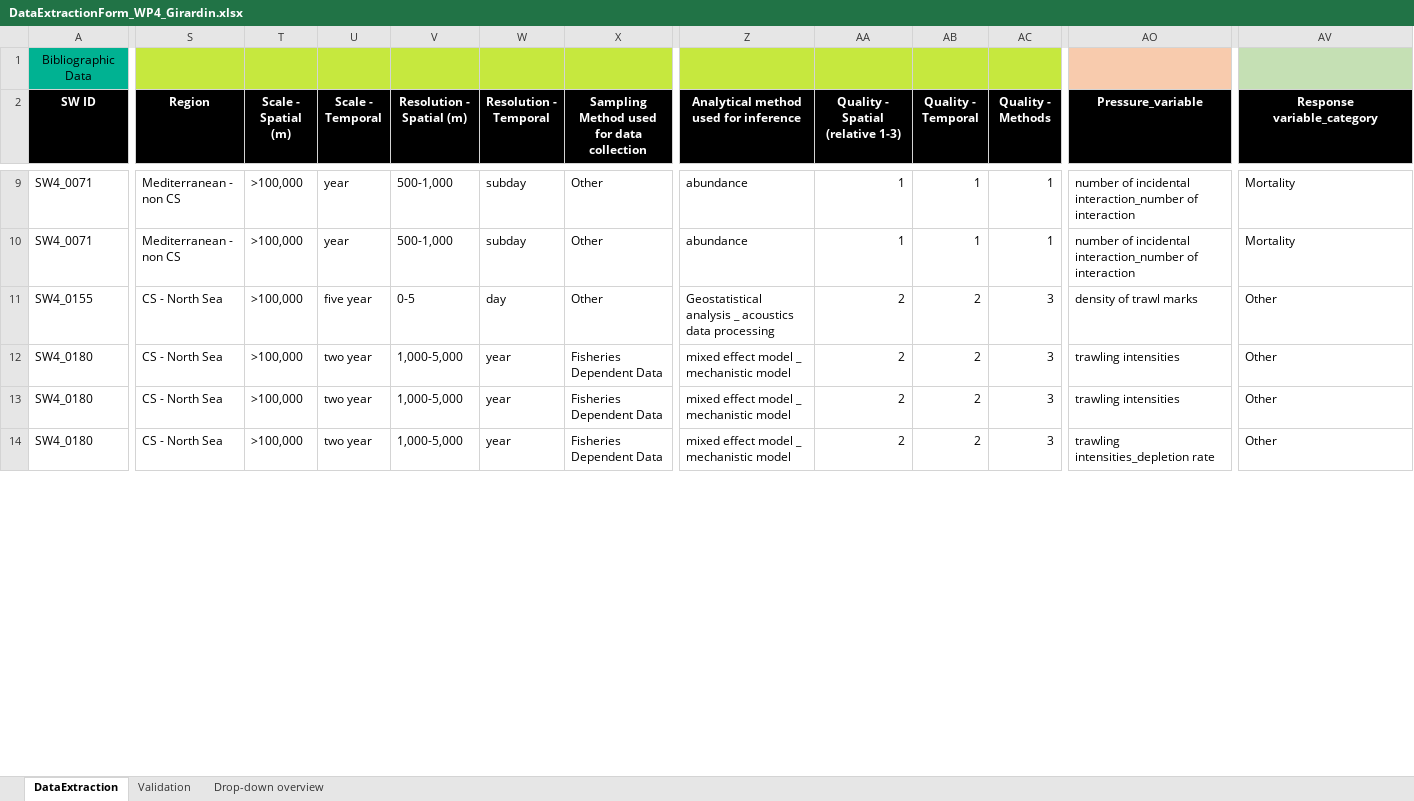
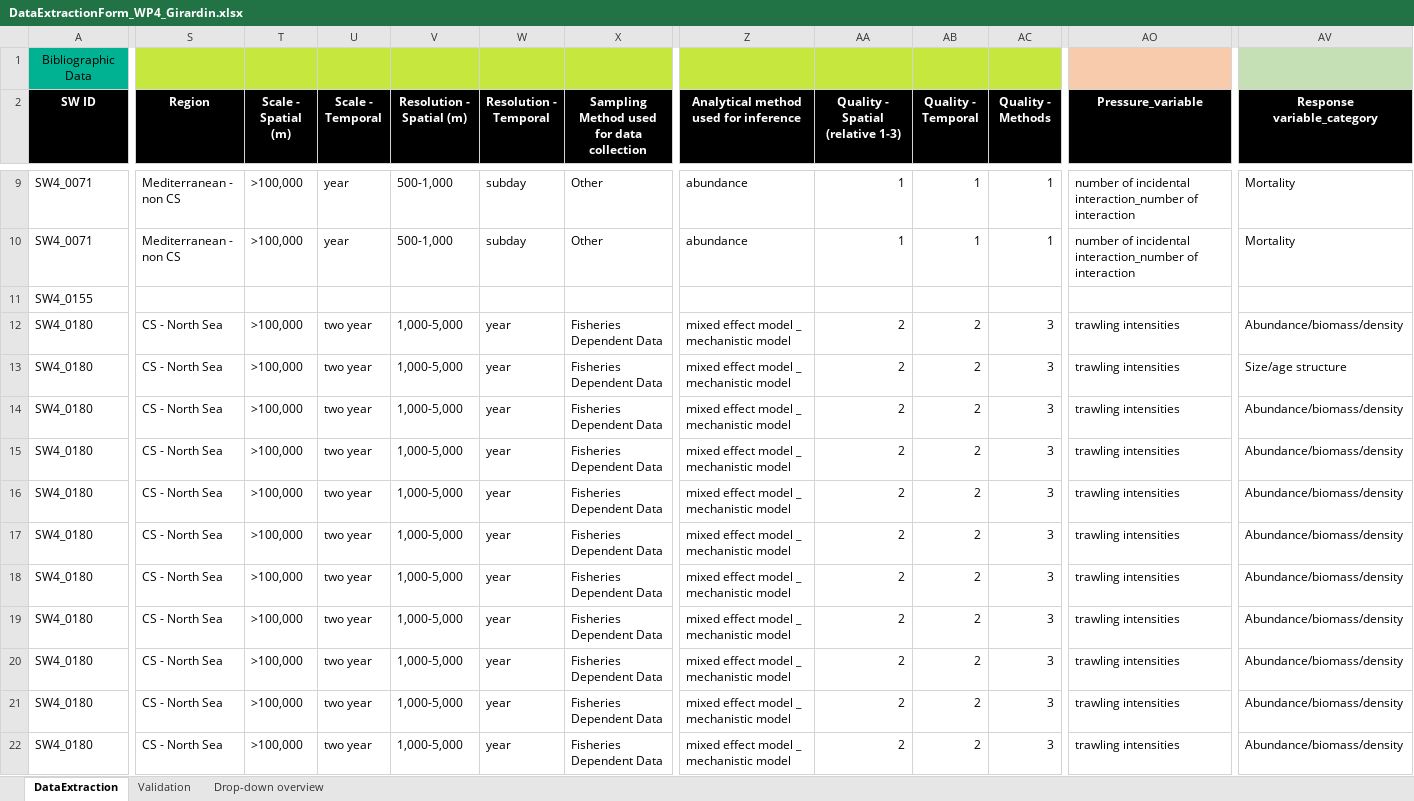
Before and after one commit to ices-tools-dev/SEAwise, an Excel workbook: Systematic Reviews/Analysis Task 4.1/Data_Extraction_Files/DataExtractionForm_WP4_Girardin.xlsx, sheet DataExtraction, drawn as a sheet; only a part is shown, gaps mark what is left out; values as stored, in another font and other column widths than the file's, no borders; rows hold the shown columns only; the diff covers the shown part only; the diff names each change by its address in the sheet, - before the commit and + after, or states it on an @@ line.

```diff
--- a/Systematic Reviews/Analysis Task 4.1/Data_Extraction_Files/DataExtractionForm_WP4_Girardin.xlsx (sheet DataExtraction)
+++ b/Systematic Reviews/Analysis Task 4.1/Data_Extraction_Files/DataExtractionForm_WP4_Girardin.xlsx (sheet DataExtraction)
-S11 (Region): CS - North Sea
+S11 (Region): (empty)
-T11 (Scale - Spatial (m)): >100,000
+T11 (Scale - Spatial (m)): (empty)
-U11 (Scale - Temporal): five year
+U11 (Scale - Temporal): (empty)
-V11 (Resolution - Spatial (m)): 0-5
+V11 (Resolution - Spatial (m)): (empty)
-W11 (Resolution - Temporal): day
+W11 (Resolution - Temporal): (empty)
-X11: Other
+X11: (empty)
-Z11: Geostatistical analysis _ acoustics data processing
+Z11: (empty)
-AA11 (Quality - Spatial (relative 1-3)): 2
+AA11 (Quality - Spatial (relative 1-3)): (empty)
-AB11 (Quality - Temporal): 2
+AB11 (Quality - Temporal): (empty)
-AC11 (Quality - Methods): 3
+AC11 (Quality - Methods): (empty)
-AO11 (Pressure_variable): density of trawl marks
+AO11 (Pressure_variable): (empty)
-AV11 (Response variable_category): Other
+AV11 (Response variable_category): (empty)
-AV12 (Response variable_category): Other
+AV12 (Response variable_category): Abundance/biomass/density
-AV13 (Response variable_category): Other
+AV13 (Response variable_category): Size/age structure
-AO14 (Pressure_variable): trawling intensities_depletion rate
+AO14 (Pressure_variable): trawling intensities
-AV14 (Response variable_category): Other
+AV14 (Response variable_category): Abundance/biomass/density
+row 15: SW4_0180 | CS - North Sea | >100,000 | two year | 1,000-5,000 | year | Fisheries Dependent Data | mixed effect model _ mechanistic model | 2 | 2 | 3 | trawling intensities | Abundance/biomass/density
+row 16: SW4_0180 | CS - North Sea | >100,000 | two year | 1,000-5,000 | year | Fisheries Dependent Data | mixed effect model _ mechanistic model | 2 | 2 | 3 | trawling intensities | Abundance/biomass/density
+row 17: SW4_0180 | CS - North Sea | >100,000 | two year | 1,000-5,000 | year | Fisheries Dependent Data | mixed effect model _ mechanistic model | 2 | 2 | 3 | trawling intensities | Abundance/biomass/density
+row 18: SW4_0180 | CS - North Sea | >100,000 | two year | 1,000-5,000 | year | Fisheries Dependent Data | mixed effect model _ mechanistic model | 2 | 2 | 3 | trawling intensities | Abundance/biomass/density
+row 19: SW4_0180 | CS - North Sea | >100,000 | two year | 1,000-5,000 | year | Fisheries Dependent Data | mixed effect model _ mechanistic model | 2 | 2 | 3 | trawling intensities | Abundance/biomass/density
+row 20: SW4_0180 | CS - North Sea | >100,000 | two year | 1,000-5,000 | year | Fisheries Dependent Data | mixed effect model _ mechanistic model | 2 | 2 | 3 | trawling intensities | Abundance/biomass/density
+row 21: SW4_0180 | CS - North Sea | >100,000 | two year | 1,000-5,000 | year | Fisheries Dependent Data | mixed effect model _ mechanistic model | 2 | 2 | 3 | trawling intensities | Abundance/biomass/density
+row 22: SW4_0180 | CS - North Sea | >100,000 | two year | 1,000-5,000 | year | Fisheries Dependent Data | mixed effect model _ mechanistic model | 2 | 2 | 3 | trawling intensities | Abundance/biomass/density
```
Also changed, not shown: 7 added rows and 46 edited cells elsewhere in this sheet, Systematic Reviews/Analysis Task 4.1/Data_Extraction_Files/DataExtractionForm_WP4_Binch.xlsx, Systematic Reviews/Analysis Task 4.1/Data_Extraction_Files/DataExtractionForm_WP4_Bluemel.xlsx, 29 other files.
